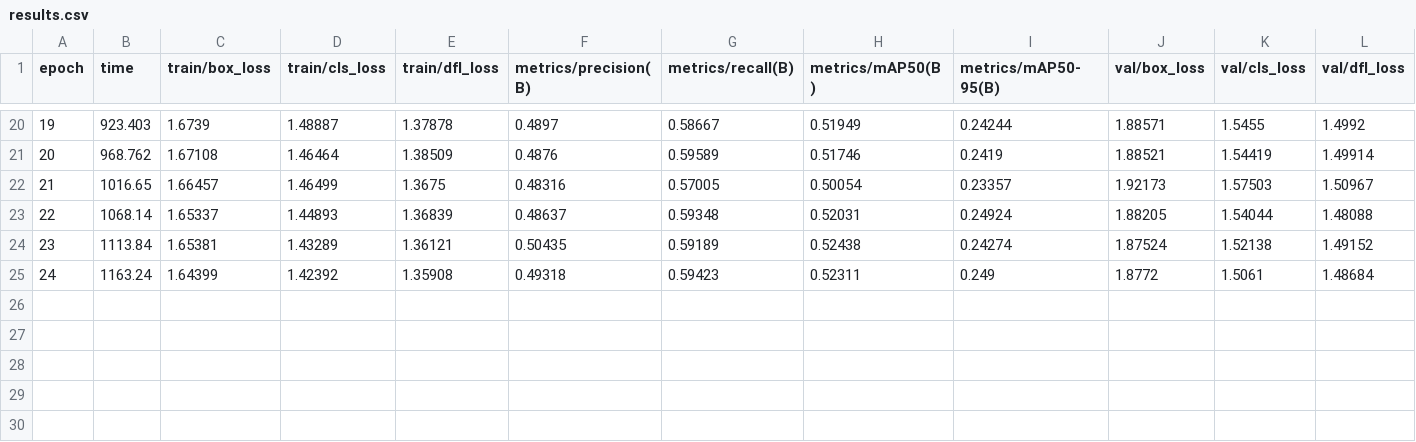
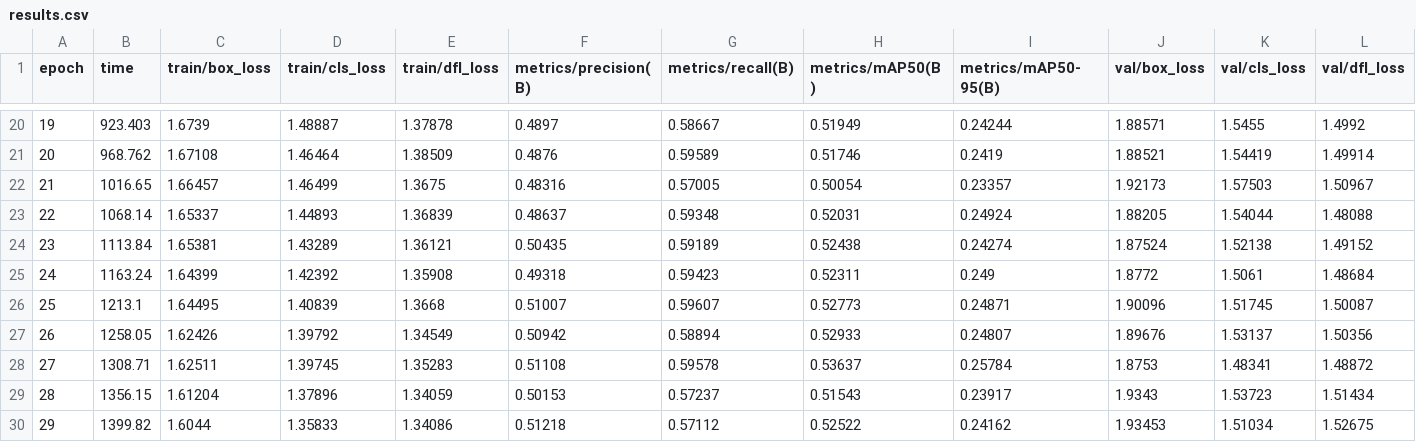
Before and after one commit to muhammad-zainal-muttaqin/autoresearch, a CSV file: e0_results/runs/p1b_yolov8s_s42/results.csv, drawn as a sheet; only a part is shown, gaps mark what is left out; rows hold the shown columns only; the diff names each change by its address in the sheet, - before the commit and + after, or states it on an @@ line.

Commit message:
chore: E0 snapshot — 1024px ep32, yolov8s_s42 ep29

```diff
--- a/e0_results/runs/p1b_yolov8s_s42/results.csv
+++ b/e0_results/runs/p1b_yolov8s_s42/results.csv
+row 26: 25 | 1213.1 | 1.64495 | 1.40839 | 1.3668 | 0.51007 | 0.59607 | 0.52773 | 0.24871 | 1.90096 | 1.51745 | 1.50087
+row 27: 26 | 1258.05 | 1.62426 | 1.39792 | 1.34549 | 0.50942 | 0.58894 | 0.52933 | 0.24807 | 1.89676 | 1.53137 | 1.50356
+row 28: 27 | 1308.71 | 1.62511 | 1.39745 | 1.35283 | 0.51108 | 0.59578 | 0.53637 | 0.25784 | 1.8753 | 1.48341 | 1.48872
+row 29: 28 | 1356.15 | 1.61204 | 1.37896 | 1.34059 | 0.50153 | 0.57237 | 0.51543 | 0.23917 | 1.9343 | 1.53723 | 1.51434
+row 30: 29 | 1399.82 | 1.6044 | 1.35833 | 1.34086 | 0.51218 | 0.57112 | 0.52522 | 0.24162 | 1.93453 | 1.51034 | 1.52675
```
Also changed, not shown: e0_results/runs/p0b_res1024_s0/results.csv, 3 other files.
